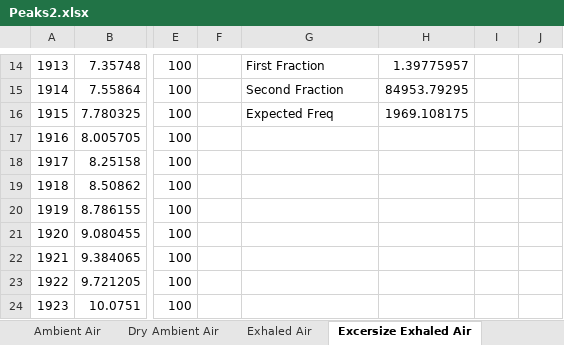
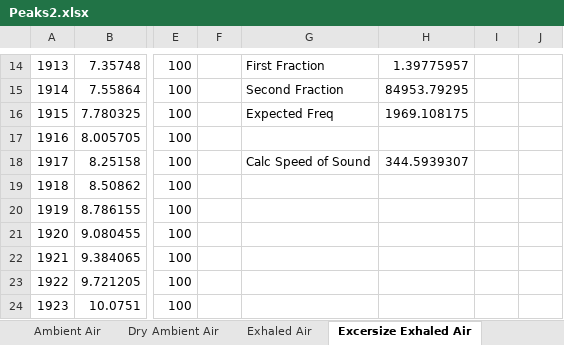
Before and after one commit to MaxWiz/Sound-Resonance, an Excel workbook: Peaks2.xlsx, sheet Excersize Exhaled Air, drawn as a sheet; only a part is shown, gaps mark what is left out; values as stored, in another font and other column widths than the file's, no borders; charts and pictures not drawn; the diff names each change by its address in the sheet, - before the commit and + after, or states it on an @@ line.

Commit message:
Update 7
Added speed of sound calculation for binary gasses.

```diff
--- a/Peaks2.xlsx (sheet Excersize Exhaled Air)
+++ b/Peaks2.xlsx (sheet Excersize Exhaled Air)
-G18: (empty)
+G18: Calc Speed of Sound
-H18: (empty)
+H18: 344.5939307
```
Also changed, not shown: sheet Ambient Air, sheet Exhaled Air, sheet Dry Ambient Air.
